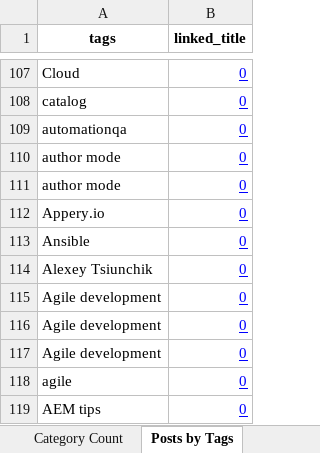
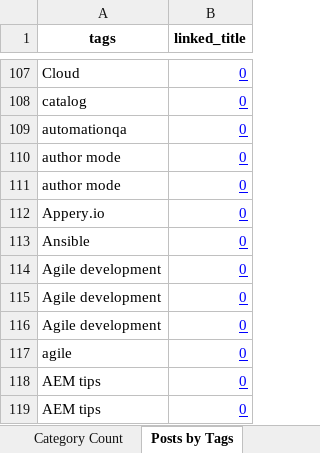
Before and after one commit to ccowens/wordpress-blog-posts-taxonomy, an Excel workbook: posts-analyzed.xlsx, sheet Posts by Tags, drawn as a sheet; only a part is shown, gaps mark what is left out; the shorter side is filled out with more unchanged rows; values as stored, in another font and other column widths than the file's, no borders; the diff names each change by its address in the sheet, - before the commit and + after, or states it on an @@ line.

```diff
--- a/posts-analyzed.xlsx (sheet Posts by Tags)
+++ b/posts-analyzed.xlsx (sheet Posts by Tags)
-row 114: Alexey Tsiunchik | 0
```
Also changed, not shown: sheet Main, sheet Tag Count, 4 other files.
